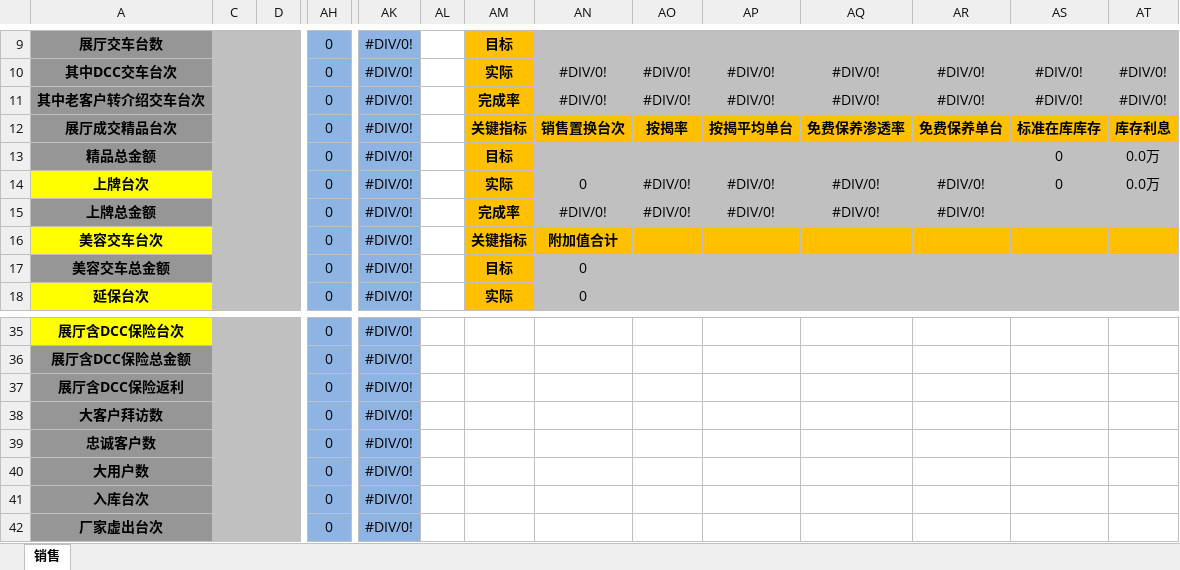
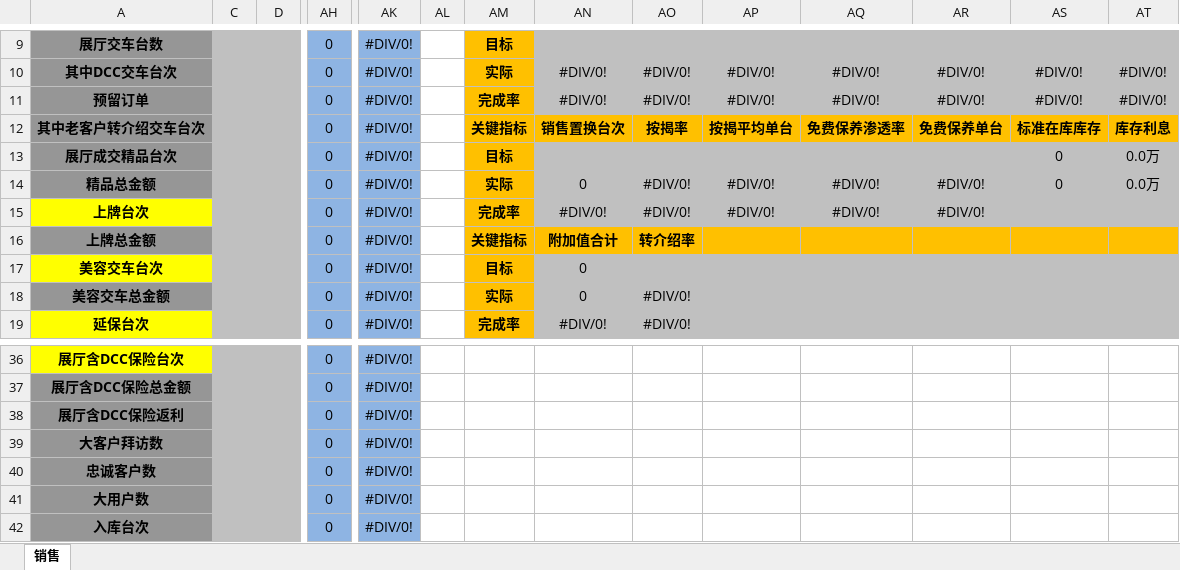
Before and after one commit to shaohaiou/hongxu, an Excel workbook: Hx.BackAdmin/App_Data/销售日报表模板1.xlsx, sheet 销售, drawn as a sheet; only a part is shown, gaps mark what is left out; values as stored, in another font and other column widths than the file's, no borders; removed rows and columns are numbered as before the commit, all else as after; rows hold the shown columns only; the diff covers the shown part only; the diff names each change by its address in the sheet, - before the commit and + after, or states it on an @@ line.

```diff
--- a/Hx.BackAdmin/App_Data/销售日报表模板1.xlsx (sheet 销售)
+++ b/Hx.BackAdmin/App_Data/销售日报表模板1.xlsx (sheet 销售)
-A11: 其中老客户转介绍交车台次
+A11: 预留订单
-A12: 展厅成交精品台次
+A12: 其中老客户转介绍交车台次
+row 13: 展厅成交精品台次 |  |  | 0 | #DIV/0! |  | 目标 |  |  |  |  |  | 0 | 0.0万
-AM14: 目标
+AM14: 实际
-AN14: (empty)
+AN14: 0
-AO14: (empty)
+AO14: #DIV/0!
-AP14: (empty)
+AP14: #DIV/0!
-AQ14: (empty)
+AQ14: #DIV/0!
-AR14: (empty)
+AR14: #DIV/0!
-AM15: 实际
+AM15: 完成率
-AN15: 0
+AN15: #DIV/0!
-AS15: 0
+AS15: (empty)
-AT15: 0.0万
+AT15: (empty)
-AM16: 完成率
+AM16: 关键指标
-AN16: #DIV/0!
+AN16: 附加值合计
-AN16:AT16 fill: #C0C0C0
+AN16:AT16 fill: #FFC000
-AN16:AO16 bold: off
+AN16:AO16 bold: on
-AO16: #DIV/0!
+AO16: 转介绍率
-AP16: #DIV/0!
+AP16: (empty)
-AQ16: #DIV/0!
+AQ16: (empty)
-AR16: #DIV/0!
+AR16: (empty)
-AM17: 关键指标
+AM17: 目标
-AN17: 附加值合计
+AN17: 0
-AN17:AT17 fill: #FFC000
+AN17:AT17 fill: #C0C0C0
-AN17 bold: on
+AN17 bold: off
-AM18: 目标
+AM18: 实际
-AO18:AO19: (empty)
+AO18:AO19: #DIV/0!
-AM19: 实际
+AM19: 完成率
-AN19: 0
+AN19: #DIV/0!
-row 42: 厂家虚出台次 |  |  | 0 | #DIV/0!
```
Also changed, not shown: 16 edited cells and cell formats elsewhere in this sheet, formulas that keep their value, Hx.BackAdmin/App_Data/售后日报表模板.xlsx, Hx.BackAdmin/App_Data/销售日报表模板.xlsx, 16 other files.
